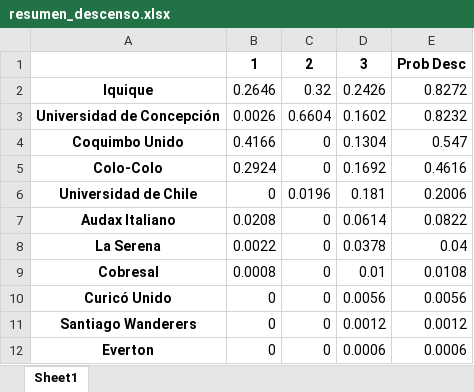
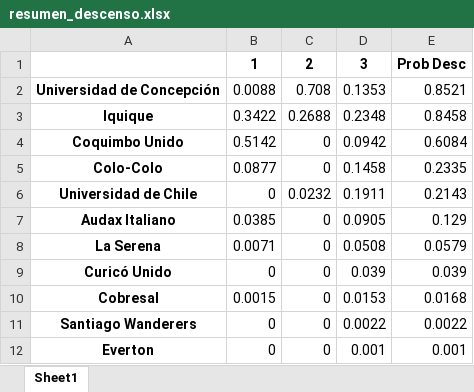
Before and after one commit to javierlopeza/football-DS-projects, an Excel workbook: resumen_descenso.xlsx, sheet Sheet1, drawn as a sheet; values as stored, in another font and other column widths than the file's, no borders; removed rows and columns are numbered as before the commit, all else as after; the diff names each change by its address in the sheet, - before the commit and + after, or states it on an @@ line.

```diff
--- a/resumen_descenso.xlsx (sheet Sheet1)
+++ b/resumen_descenso.xlsx (sheet Sheet1)
-row 2: Iquique | 0.2646 | 0.32 | 0.2426 | 0.8272
-B2: 0.0026
+B2: 0.0088
-C2: 0.6604
+C2: 0.708
-D2: 0.1602
+D2: 0.1353
-E2: 0.8232
+E2: 0.8521
+row 3: Iquique | 0.3422 | 0.2688 | 0.2348 | 0.8458
-B4: 0.4166
+B4: 0.5142
-D4: 0.1304
+D4: 0.0942
-E4: 0.547
+E4: 0.6084
-B5: 0.2924
+B5: 0.0877
-D5: 0.1692
+D5: 0.1458
-E5: 0.4616
+E5: 0.2335
-C6: 0.0196
+C6: 0.0232
-D6: 0.181
+D6: 0.1911
-E6: 0.2006
+E6: 0.2143
-B7: 0.0208
+B7: 0.0385
-D7: 0.0614
+D7: 0.0905
-E7: 0.0822
+E7: 0.129
-B8: 0.0022
+B8: 0.0071
-D8: 0.0378
+D8: 0.0508
-E8: 0.04
+E8: 0.0579
-row 9: Cobresal | 0.0008 | 0 | 0.01 | 0.0108
-D9: 0.0056
+D9: 0.039
-E9: 0.0056
+E9: 0.039
+row 10: Cobresal | 0.0015 | 0 | 0.0153 | 0.0168
-D11: 0.0012
+D11: 0.0022
-E11: 0.0012
+E11: 0.0022
-D12: 0.0006
+D12: 0.001
-E12: 0.0006
+E12: 0.001
```
Also changed, not shown: 45 other files.
